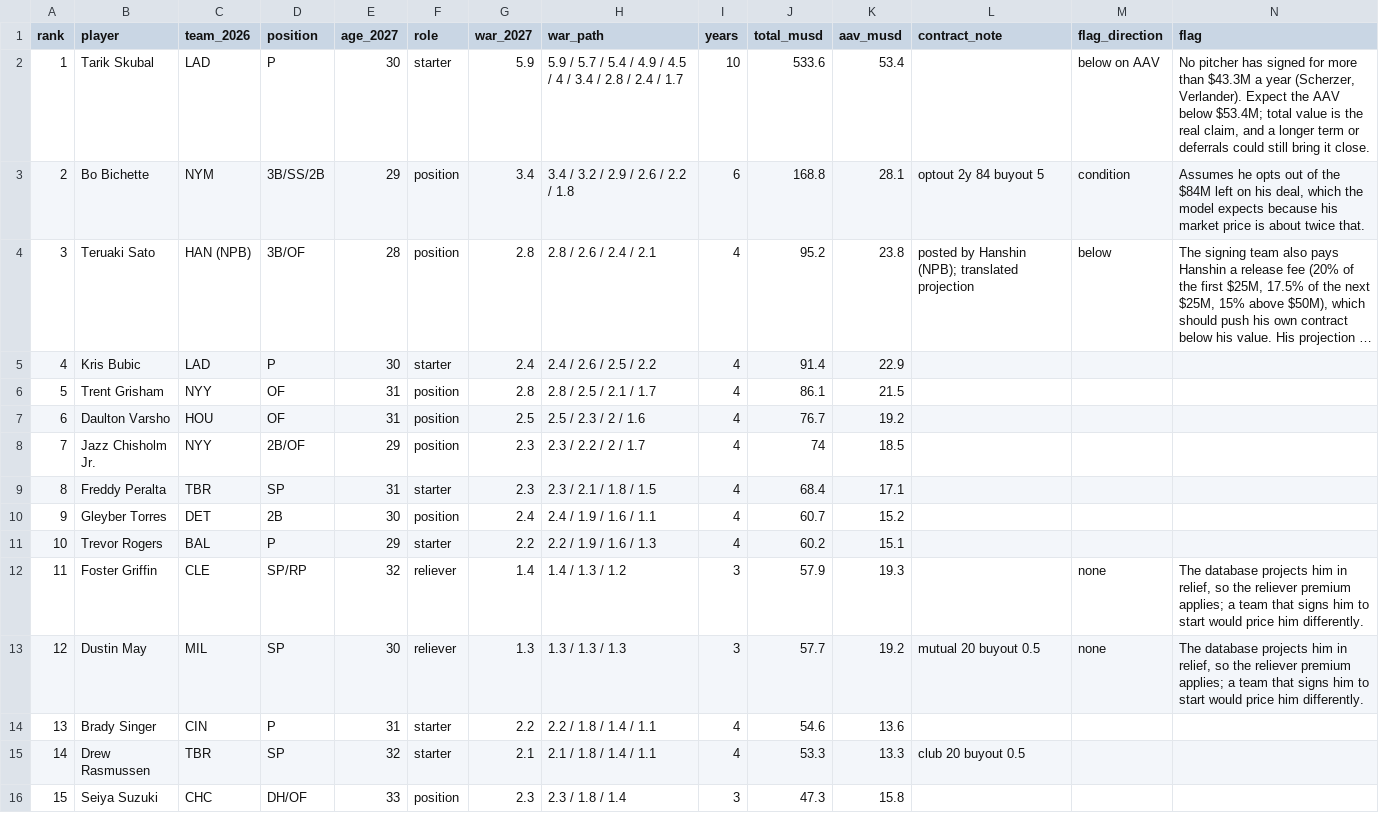
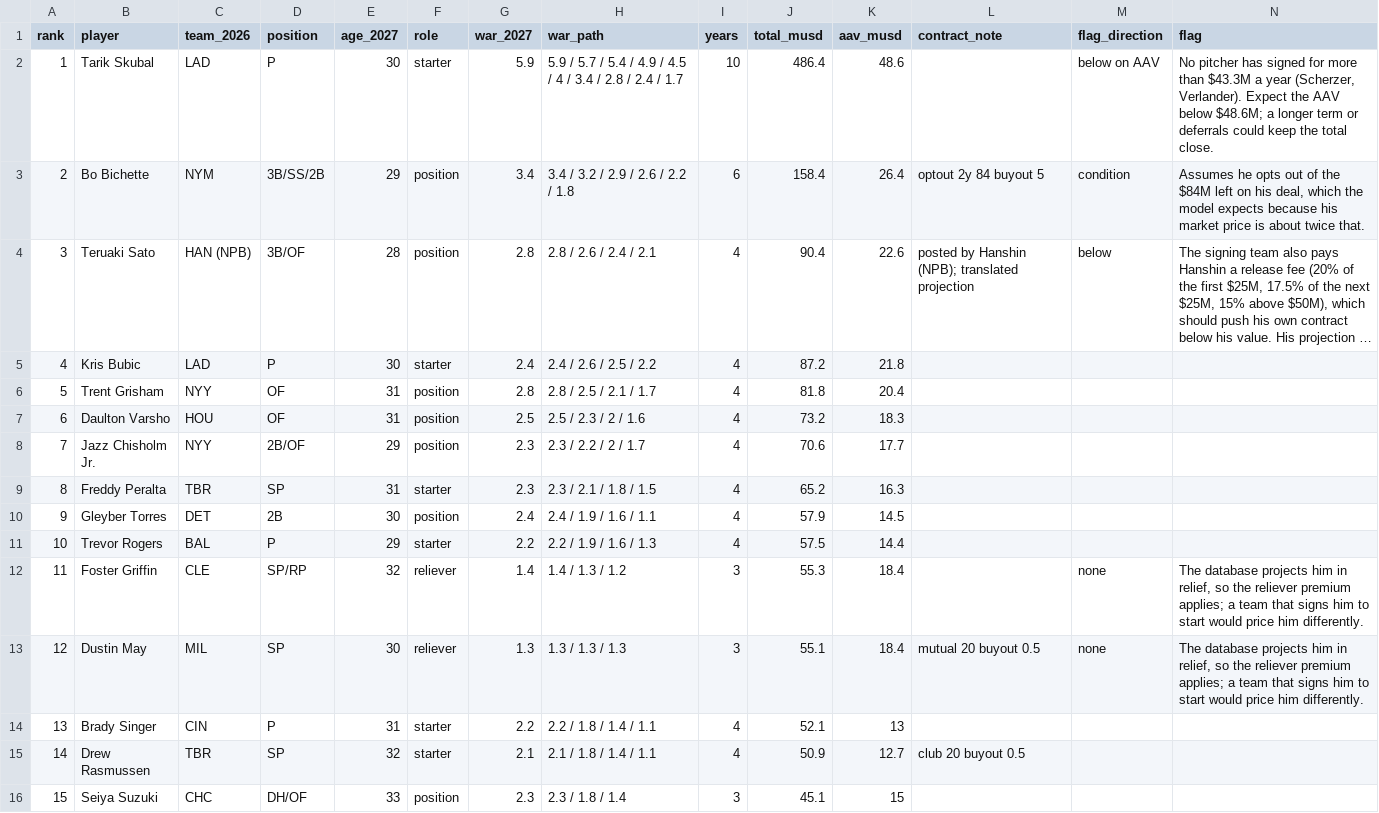
Before and after one commit to iwtaylor777/dugout-value, a CSV file: public/research/fa-predictions-2026-27/predictions_frozen.csv, drawn as a sheet; only a part is shown; long unchanged cells end in …; the diff covers the shown part only; the diff names each change by its address in the sheet, - before the commit and + after, or states it on an @@ line.

```diff
--- a/public/research/fa-predictions-2026-27/predictions_frozen.csv
+++ b/public/research/fa-predictions-2026-27/predictions_frozen.csv
-J2 (total_musd): 533.6
+J2 (total_musd): 486.4
-K2 (aav_musd): 53.4
+K2 (aav_musd): 48.6
-N2 (flag): …AAV below $53.4M; total value is the real claim, and a longer term or deferrals could still bring it close.
+N2 (flag): …AAV below $48.6M; a longer term or deferrals could keep the total close.
-J3 (total_musd): 168.8
+J3 (total_musd): 158.4
-K3 (aav_musd): 28.1
+K3 (aav_musd): 26.4
-J4 (total_musd): 95.2
+J4 (total_musd): 90.4
-K4 (aav_musd): 23.8
+K4 (aav_musd): 22.6
-J5 (total_musd): 91.4
+J5 (total_musd): 87.2
-K5 (aav_musd): 22.9
+K5 (aav_musd): 21.8
-J6 (total_musd): 86.1
+J6 (total_musd): 81.8
-K6 (aav_musd): 21.5
+K6 (aav_musd): 20.4
-J7 (total_musd): 76.7
+J7 (total_musd): 73.2
-K7 (aav_musd): 19.2
+K7 (aav_musd): 18.3
-J8 (total_musd): 74
+J8 (total_musd): 70.6
-K8 (aav_musd): 18.5
+K8 (aav_musd): 17.7
-J9 (total_musd): 68.4
+J9 (total_musd): 65.2
-K9 (aav_musd): 17.1
+K9 (aav_musd): 16.3
-J10 (total_musd): 60.7
+J10 (total_musd): 57.9
-K10 (aav_musd): 15.2
+K10 (aav_musd): 14.5
-J11 (total_musd): 60.2
+J11 (total_musd): 57.5
-K11 (aav_musd): 15.1
+K11 (aav_musd): 14.4
-J12 (total_musd): 57.9
+J12 (total_musd): 55.3
-K12 (aav_musd): 19.3
+K12 (aav_musd): 18.4
-J13 (total_musd): 57.7
+J13 (total_musd): 55.1
-K13 (aav_musd): 19.2
+K13 (aav_musd): 18.4
-J14 (total_musd): 54.6
+J14 (total_musd): 52.1
-K14 (aav_musd): 13.6
+K14 (aav_musd): 13
-J15 (total_musd): 53.3
+J15 (total_musd): 50.9
-K15 (aav_musd): 13.3
+K15 (aav_musd): 12.7
-J16 (total_musd): 47.3
+J16 (total_musd): 45.1
-K16 (aav_musd): 15.8
+K16 (aav_musd): 15
```
Also changed, not shown: 80 edited cells elsewhere in this file, 16 other files.
